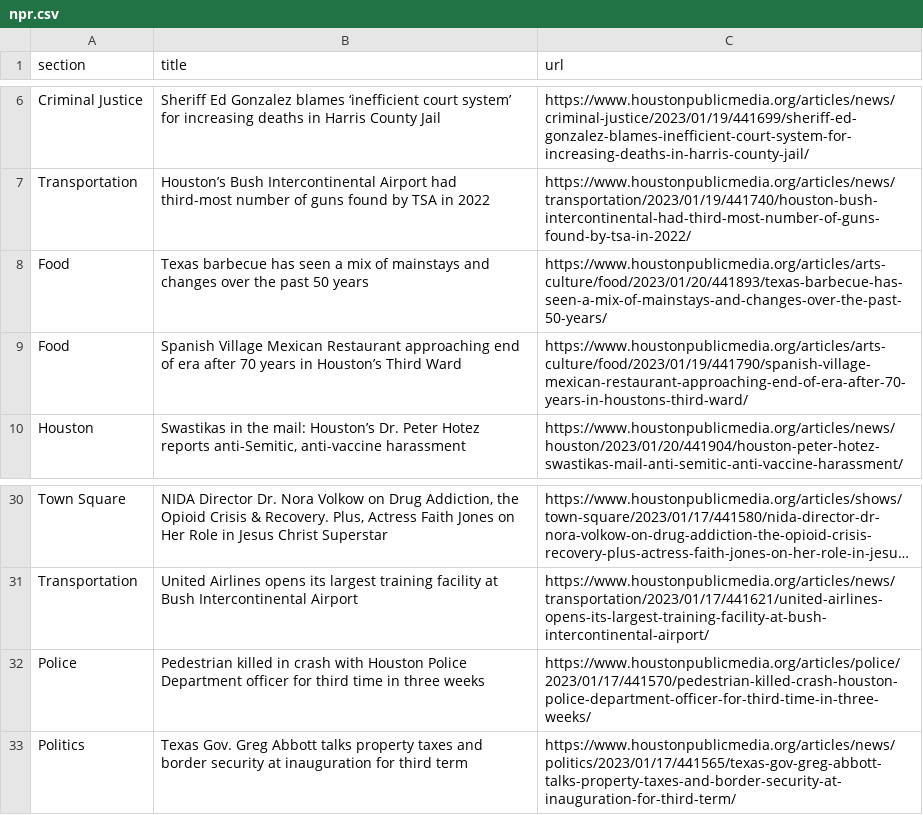
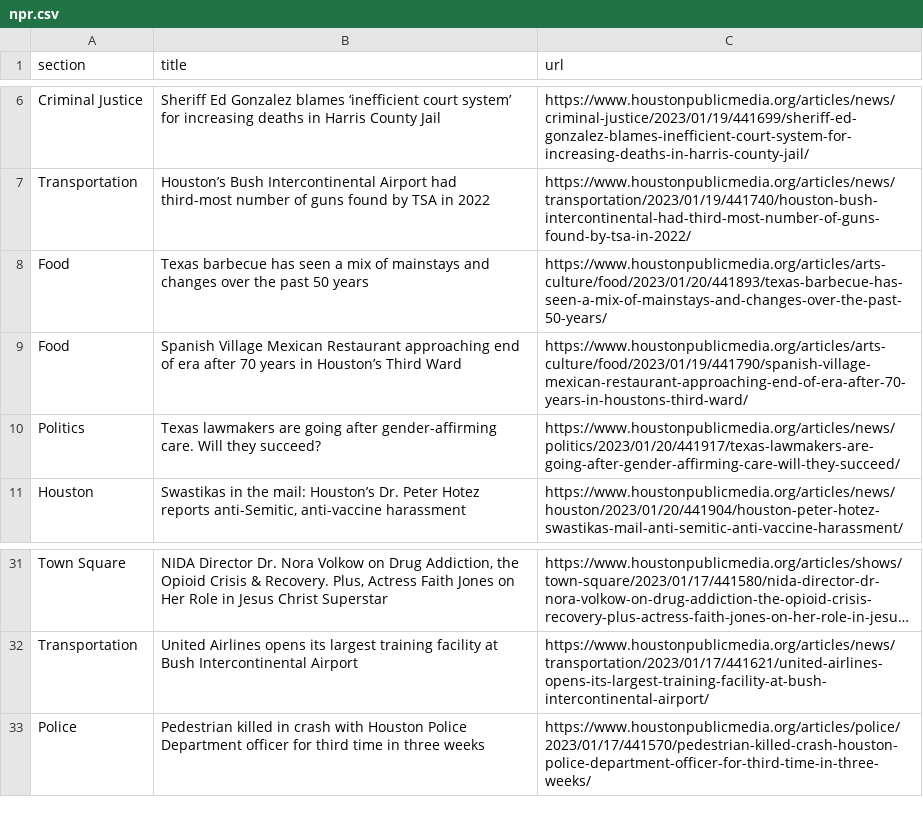
Before and after one commit to jsoma/auto-scraper, a CSV file: npr.csv, drawn as a sheet; only a part is shown, gaps mark what is left out; long unchanged cells end in ….

```diff
--- a/npr.csv
+++ b/npr.csv
@@ -9,2 +9,3 @@ Food,Texas barbecue has seen a mix of mainstays and changes over the past 50 yea
 Food,Spanish Village Mexican Restaurant approaching end of era after 70 years in Houston’s Third Ward,https://www.houstonpublicmedia.org/articles/arts-culture/food/2023/01/19/441790/spanish-village-mexican-restaurant-approaching-end-of-era-after-70-years-in-houstons-third-ward/
+Politics,Texas lawmakers are going after gender-affirming care. Will they succeed?,https://www.houstonpublicmedia.org/articles/news/politics/2023/01/20/441917/texas-lawmakers-are-going-after-gender-affirming-care-will-they-succeed/
 Houston,"Swastikas in the mail: Houston’s Dr. Peter Hotez reports anti-Semitic, anti-vaccine harassment",https://www.houstonpublicmedia.org/articles/news/houston/2023/01/20/441904/houston-peter-hotez-swastikas-mail-anti-semitic-anti-vaccine-harassment/
@@ -32,2 +33 @@ Transportation,United Airlines opens its largest training facility at Bush Inter
 Police,Pedestrian killed in crash with Houston Police Department officer for third time in three weeks,https://www.houstonpublicmedia.org/articles/police/2023/01/17/441570/pedestrian-killed-crash-houston-police-department-officer-for-third-time-in-three-weeks/
-Politics,Texas Gov. Greg Abbott talks property taxes and border security at inauguration for third term,https://www.houstonpublicmedia.org/articles/news/politics/2023/01/17/441565/texas-gov-greg-abbott-talks-property-taxes-and-border-security-at-inauguration-for-third-term/
```
